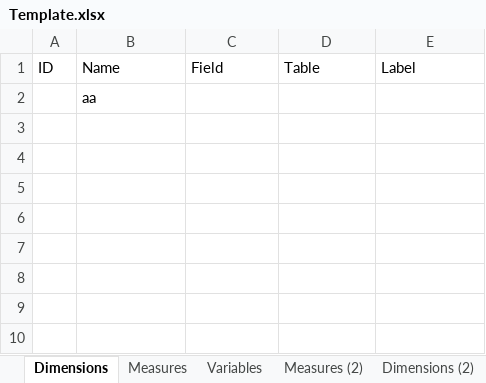
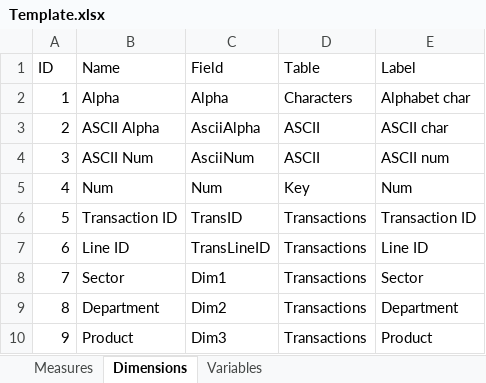
Before and after one commit to PedroKoch/qix-engine, an Excel workbook: Template.xlsx, sheet Dimensions, drawn as a sheet; values as stored, in another font and other column widths than the file's, no borders; removed rows and columns are numbered as before the commit, all else as after; the diff names each change by its address in the sheet, - before the commit and + after, or states it on an @@ line.

```diff
--- a/Template.xlsx (sheet Dimensions)
+++ b/Template.xlsx (sheet Dimensions)
-sheet tab: Measures (2)
-sheet tab: Dimensions (2)
@@ sheet tab order changed: Measures | Dimensions | Variables @@
-row 2:  | aa
+row 2: 1 | Alpha | Alpha | Characters | Alphabet char
+row 3: 2 | ASCII Alpha | AsciiAlpha | ASCII | ASCII char
+row 4: 3 | ASCII Num | AsciiNum | ASCII | ASCII num
+row 5: 4 | Num | Num | Key | Num
+row 6: 5 | Transaction ID | TransID | Transactions | Transaction ID
+row 7: 6 | Line ID | TransLineID | Transactions | Line ID
+row 8: 7 | Sector | Dim1 | Transactions | Sector
+row 9: 8 | Department | Dim2 | Transactions | Department
+row 10: 9 | Product | Dim3 | Transactions | Product
```
Also changed, not shown: sheet Measures, sheet Variables, other sheet tabs.
